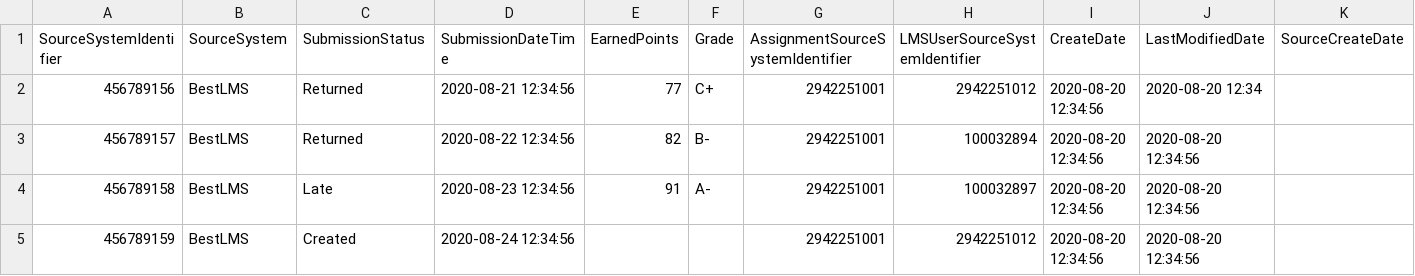
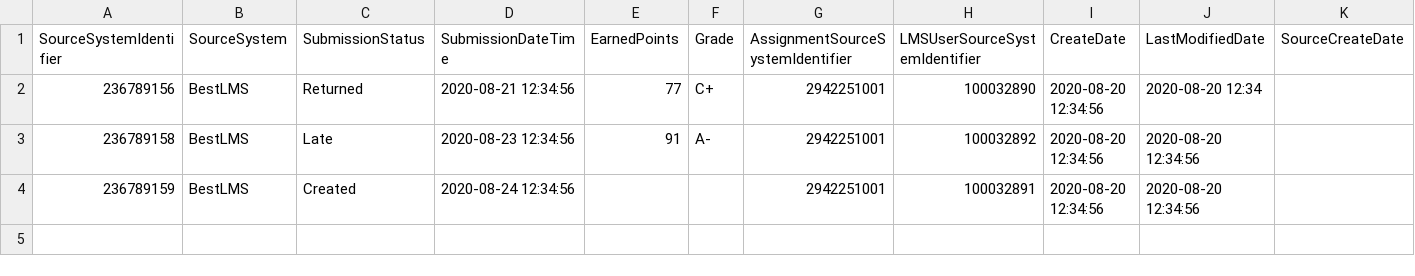
Before and after one commit to Ed-Fi-Exchange-OSS/LMS-Toolkit, a CSV file: docs/sample-out/section=123456780/Assignment=2942251001/submissions/2020-09-18-15-04-23.csv, drawn as a sheet; only a part is shown; removed rows and columns are numbered as before the commit, all else as after; rows hold the shown columns only; the diff names each change by its address in the sheet, - before the commit and + after, or states it on an @@ line.

```diff
--- a/docs/sample-out/section=123456780/Assignment=2942251001/submissions/2020-09-18-15-04-23.csv
+++ b/docs/sample-out/section=123456780/Assignment=2942251001/submissions/2020-09-18-15-04-23.csv
-A2 (SourceSystemIdentifier): 456789156
+A2 (SourceSystemIdentifier): 236789156
-H2 (LMSUserSourceSystemIdentifier): 2942251012
+H2 (LMSUserSourceSystemIdentifier): 100032890
-row 3: 456789157 | BestLMS | Returned | 2020-08-22 12:34:56 | 82 | B- | 2942251001 | 100032894 | 2020-08-20 12:34:56 | 2020-08-20 12:34:56
-A3 (SourceSystemIdentifier): 456789158
+A3 (SourceSystemIdentifier): 236789158
-H3 (LMSUserSourceSystemIdentifier): 100032897
+H3 (LMSUserSourceSystemIdentifier): 100032892
-A4 (SourceSystemIdentifier): 456789159
+A4 (SourceSystemIdentifier): 236789159
-H4 (LMSUserSourceSystemIdentifier): 2942251012
+H4 (LMSUserSourceSystemIdentifier): 100032891
```
Also changed, not shown: docs/sample-out/section=123456780/Assignment=2942251001/submissions/2020-09-17-15-04-23.csv, docs/sample-out/section=123456780/section-associations/2020-09-18-15-04-24.csv, 14 other files.
